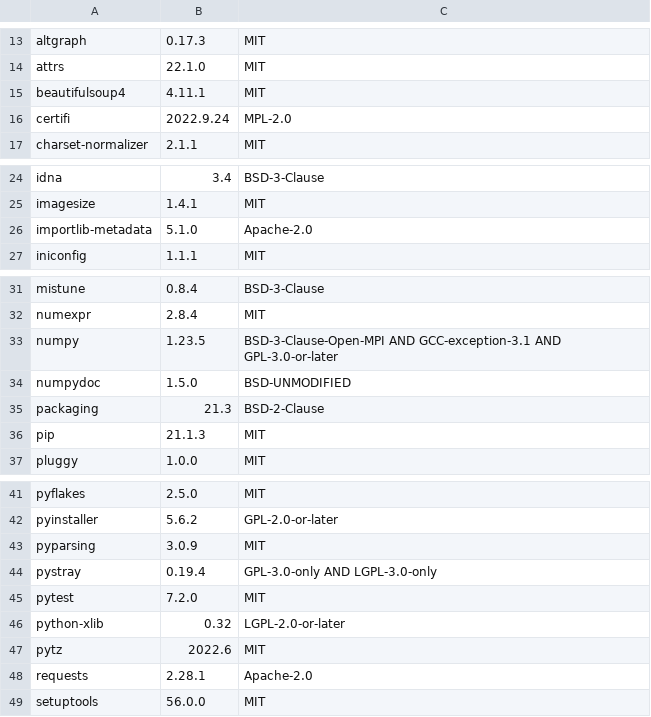
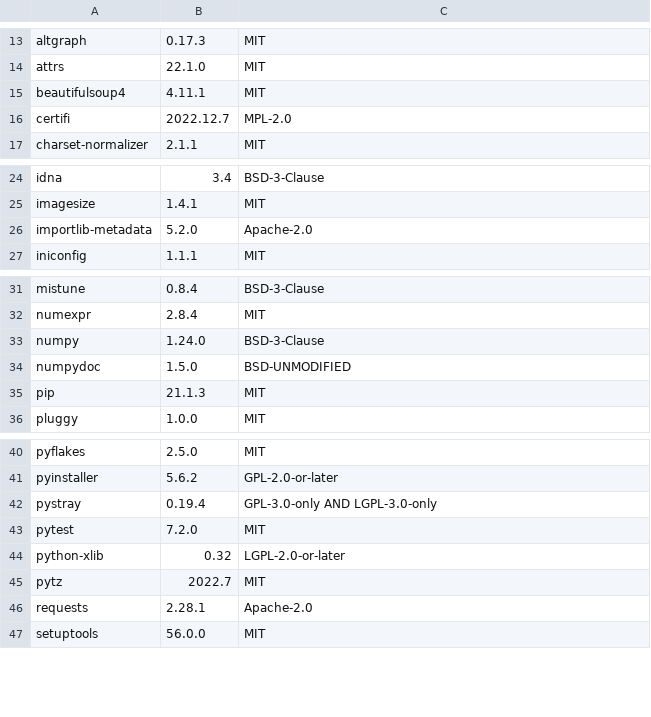
Before and after one commit to LizardByte/qodana-reports, a CSV file: RetroArcher/181/results/Code_Inspection/projectStructure/thirdPartySoftwareList.csv, drawn as a sheet; only a part is shown, gaps mark what is left out.

Commit message:
update RetroArcher/181

```diff
--- a/RetroArcher/181/results/Code_Inspection/projectStructure/thirdPartySoftwareList.csv
+++ b/RetroArcher/181/results/Code_Inspection/projectStructure/thirdPartySoftwareList.csv
@@ -15,3 +15,3 @@
 "beautifulsoup4","4.11.1","MIT"
-"certifi","2022.9.24","MPL-2.0"
+"certifi","2022.12.7","MPL-2.0"
 "charset-normalizer","2.1.1","MIT"
@@ -25,3 +25,3 @@
 "imagesize","1.4.1","MIT"
-"importlib-metadata","5.1.0","Apache-2.0"
+"importlib-metadata","5.2.0","Apache-2.0"
 "iniconfig","1.1.1","MIT"
@@ -32,5 +32,4 @@
 "numexpr","2.8.4","MIT"
-"numpy","1.23.5","BSD-3-Clause-Open-MPI AND GCC-exception-3.1 AND GPL-3.0-or-later"
+"numpy","1.24.0","BSD-3-Clause"
 "numpydoc","1.5.0","BSD-UNMODIFIED"
-"packaging","21.3","BSD-2-Clause"
 "pip","21.1.3","MIT"
@@ -42,3 +41,2 @@
 "pyinstaller","5.6.2","GPL-2.0-or-later"
-"pyparsing","3.0.9","MIT"
 "pystray","0.19.4","GPL-3.0-only AND LGPL-3.0-only"
@@ -46,3 +44,3 @@
 "python-xlib","0.32","LGPL-2.0-or-later"
-"pytz","2022.6","MIT"
+"pytz","2022.7","MIT"
 "requests","2.28.1","Apache-2.0"
```
Also changed, not shown: RetroArcher/181/results/projectStructure/thirdPartySoftwareList.csv, 15 other files.
